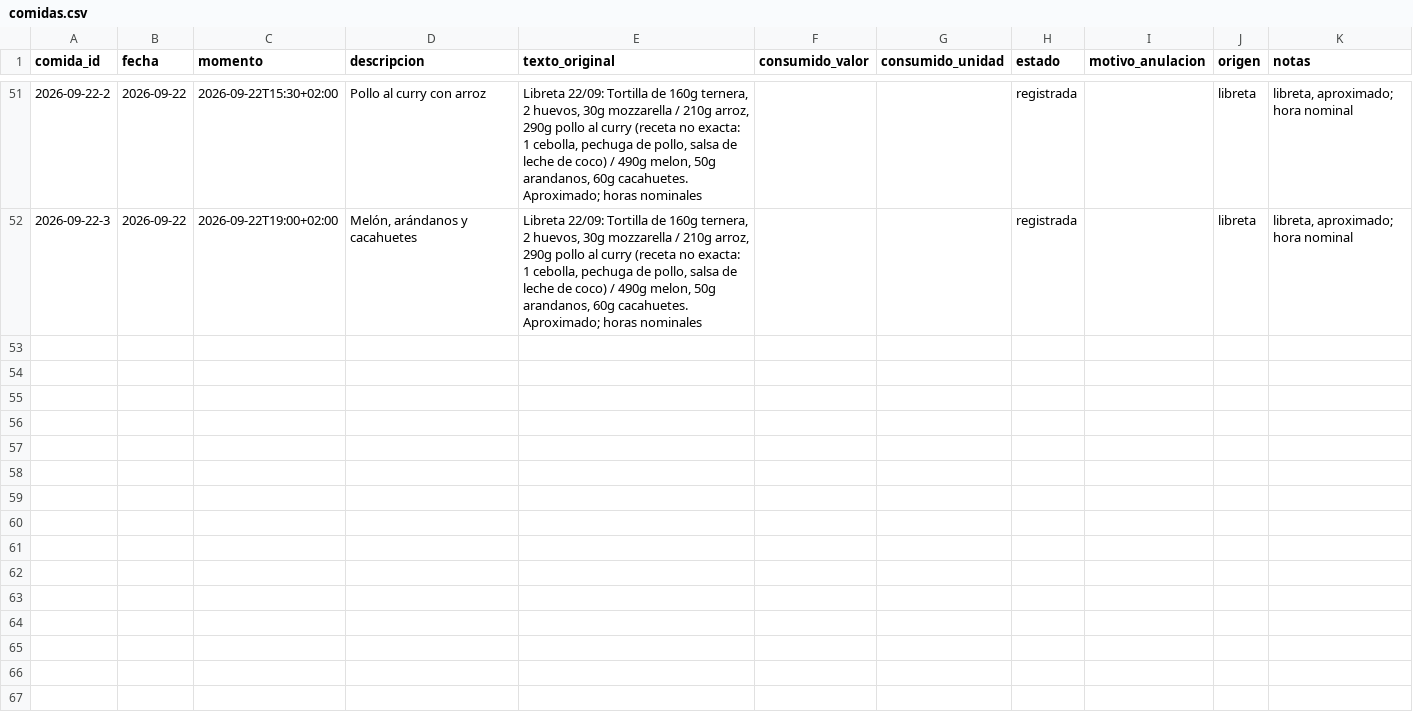
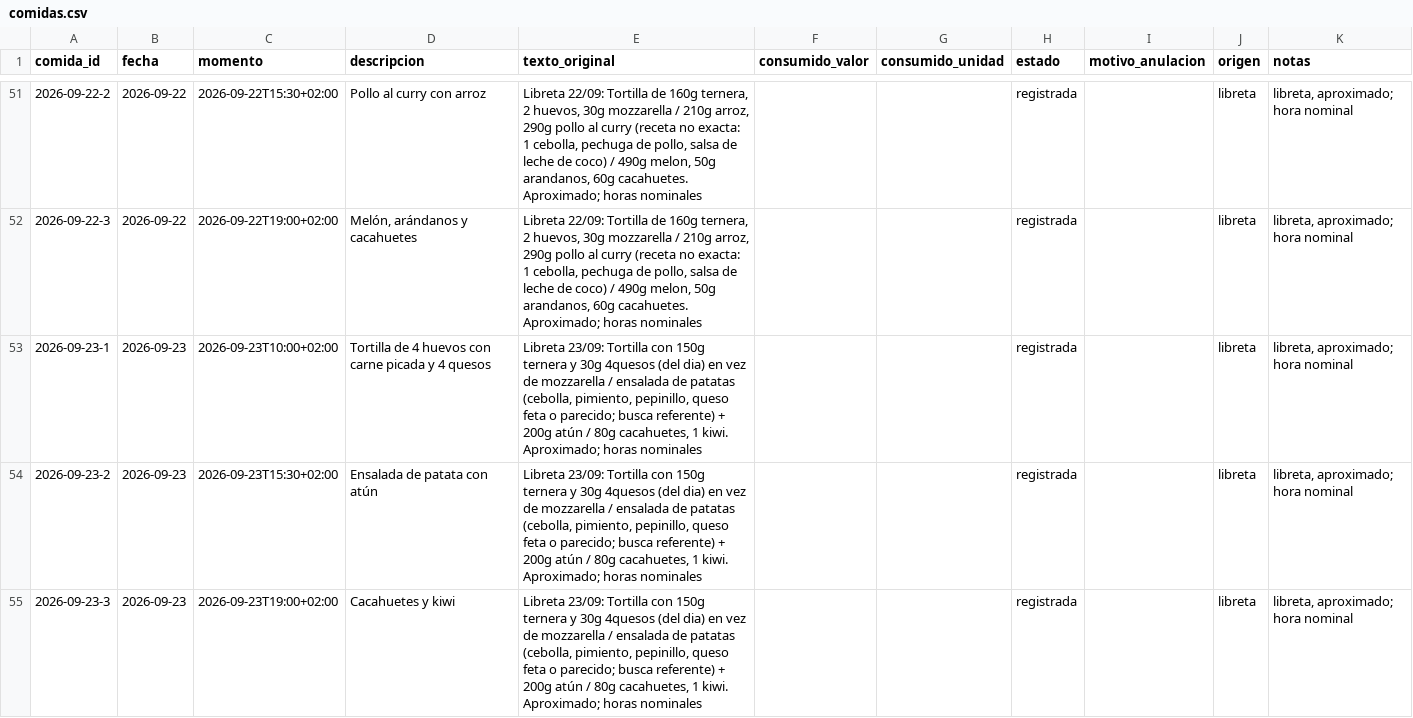
Before and after one commit to DreiSup/salud, a CSV file: datos/comidas.csv, drawn as a sheet; only a part is shown, gaps mark what is left out.

```diff
--- a/datos/comidas.csv
+++ b/datos/comidas.csv
@@ -52 +52,4 @@ comida_id,fecha,momento,descripcion,texto_original,consumido_valor,consumido_uni
 2026-09-22-3,2026-09-22,2026-09-22T19:00+02:00,"Melón, arándanos y cacahuetes","Libreta 22/09: Tortilla de 160g ternera, 2 huevos, 30g mozzarella / 210g arroz, 290g pollo al curry (receta no exacta: 1 cebolla, pechuga de pollo, salsa de leche de coco) / 490g melon, 50g arandanos, 60g cacahuetes. Aproximado; horas nominales",,,registrada,,libreta,"libreta, aproximado; hora nominal"
+2026-09-23-1,2026-09-23,2026-09-23T10:00+02:00,Tortilla de 4 huevos con carne picada y 4 quesos,"Libreta 23/09: Tortilla con 150g ternera y 30g 4quesos (del dia) en vez de mozzarella / ensalada de patatas (cebolla, pimiento, pepinillo, queso feta o parecido; busca referente) + 200g atún / 80g cacahuetes, 1 kiwi. Aproximado; horas nominales",,,registrada,,libreta,"libreta, aproximado; hora nominal"
+2026-09-23-2,2026-09-23,2026-09-23T15:30+02:00,Ensalada de patata con atún,"Libreta 23/09: Tortilla con 150g ternera y 30g 4quesos (del dia) en vez de mozzarella / ensalada de patatas (cebolla, pimiento, pepinillo, queso feta o parecido; busca referente) + 200g atún / 80g cacahuetes, 1 kiwi. Aproximado; horas nominales",,,registrada,,libreta,"libreta, aproximado; hora nominal"
+2026-09-23-3,2026-09-23,2026-09-23T19:00+02:00,Cacahuetes y kiwi,"Libreta 23/09: Tortilla con 150g ternera y 30g 4quesos (del dia) en vez de mozzarella / ensalada de patatas (cebolla, pimiento, pepinillo, queso feta o parecido; busca referente) + 200g atún / 80g cacahuetes, 1 kiwi. Aproximado; horas nominales",,,registrada,,libreta,"libreta, aproximado; hora nominal"
```
Also changed, not shown: datos/alimentos.csv, datos/comida_items.csv, 5 other files.
